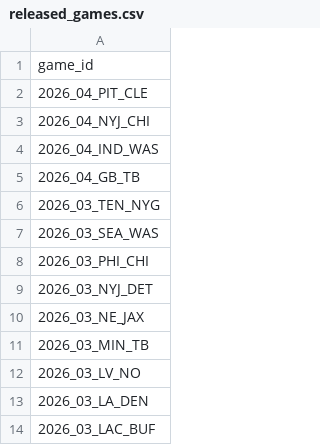
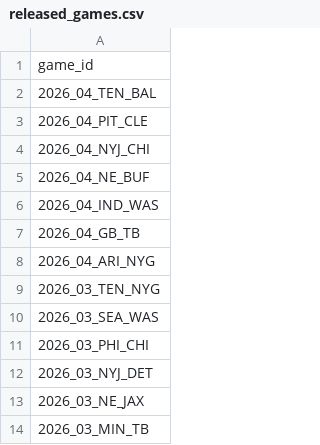
Before and after one commit to nflverse/nflverse-pbp-internal, a CSV file: released_games.csv, drawn as a sheet; only a part is shown; the shorter side is filled out with more unchanged rows.

```diff
--- a/released_games.csv
+++ b/released_games.csv
@@ -1,6 +1,9 @@
 game_id
+2026_04_TEN_BAL
 2026_04_PIT_CLE
 2026_04_NYJ_CHI
+2026_04_NE_BUF
 2026_04_IND_WAS
 2026_04_GB_TB
+2026_04_ARI_NYG
 2026_03_TEN_NYG
```
